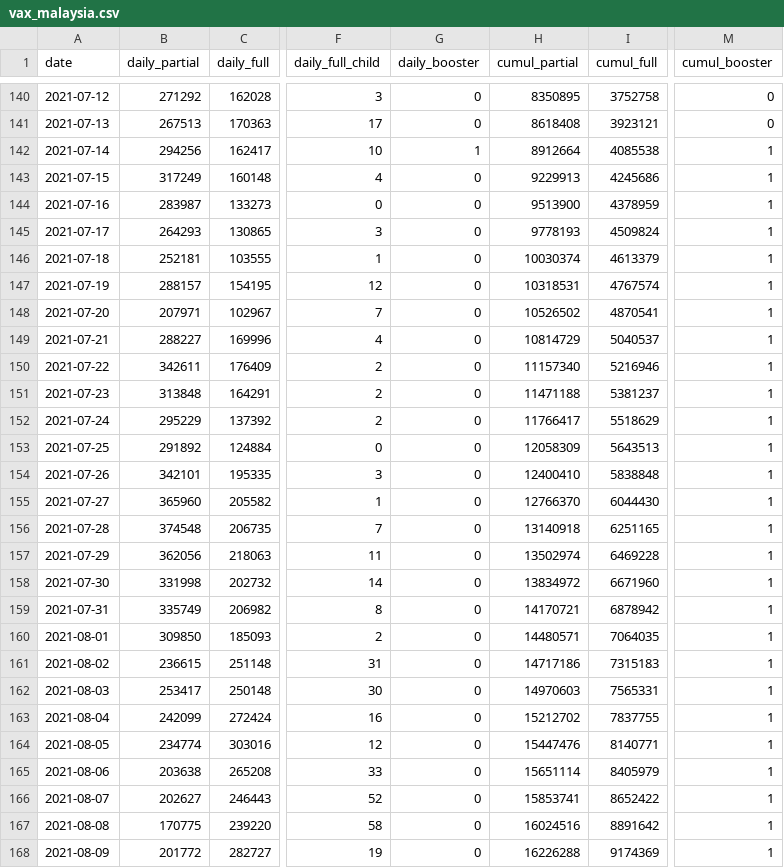
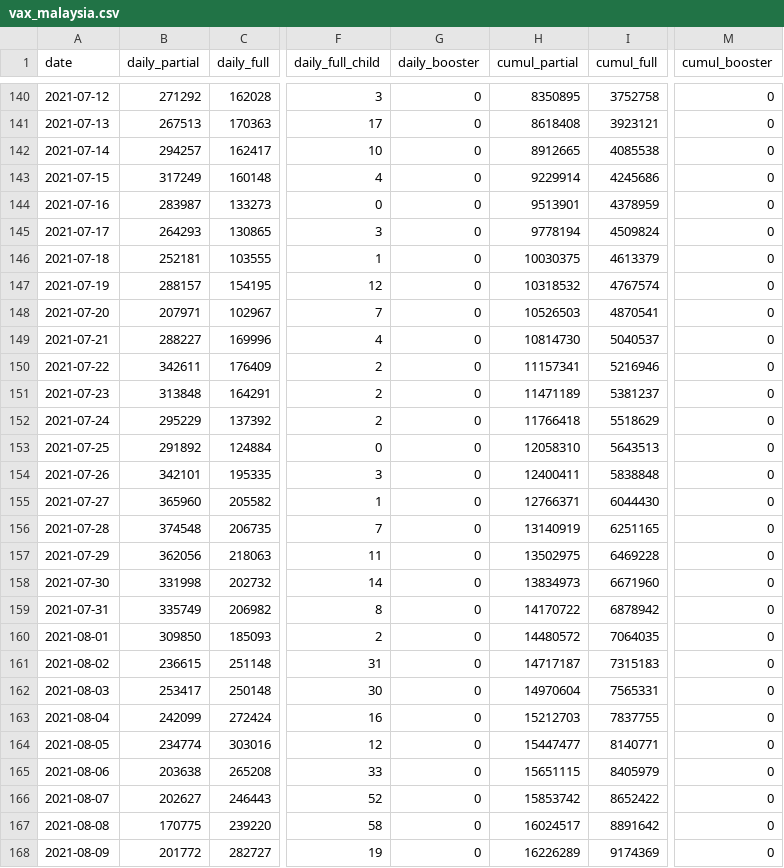
Before and after one commit to CITF-Malaysia/citf-public, a CSV file: vaccination/vax_malaysia.csv, drawn as a sheet; only a part is shown, gaps mark what is left out; the diff covers the shown part only; the diff names each change by its address in the sheet, - before the commit and + after, or states it on an @@ line.

Commit message:
Update: 2021-10-17
Edited erroneous record of booster dose on 14th July.

```diff
--- a/vaccination/vax_malaysia.csv
+++ b/vaccination/vax_malaysia.csv
-B142 (daily_partial): 294256
+B142 (daily_partial): 294257
-G142 (daily_booster): 1
+G142 (daily_booster): 0
-H142 (cumul_partial): 8912664
+H142 (cumul_partial): 8912665
-M142:M168 (cumul_booster): 1
+M142:M168 (cumul_booster): 0
-H143 (cumul_partial): 9229913
+H143 (cumul_partial): 9229914
-H144 (cumul_partial): 9513900
+H144 (cumul_partial): 9513901
-H145 (cumul_partial): 9778193
+H145 (cumul_partial): 9778194
-H146 (cumul_partial): 10030374
+H146 (cumul_partial): 10030375
-H147 (cumul_partial): 10318531
+H147 (cumul_partial): 10318532
-H148 (cumul_partial): 10526502
+H148 (cumul_partial): 10526503
-H149 (cumul_partial): 10814729
+H149 (cumul_partial): 10814730
-H150 (cumul_partial): 11157340
+H150 (cumul_partial): 11157341
-H151 (cumul_partial): 11471188
+H151 (cumul_partial): 11471189
-H152 (cumul_partial): 11766417
+H152 (cumul_partial): 11766418
-H153 (cumul_partial): 12058309
+H153 (cumul_partial): 12058310
-H154 (cumul_partial): 12400410
+H154 (cumul_partial): 12400411
-H155 (cumul_partial): 12766370
+H155 (cumul_partial): 12766371
-H156 (cumul_partial): 13140918
+H156 (cumul_partial): 13140919
-H157 (cumul_partial): 13502974
+H157 (cumul_partial): 13502975
-H158 (cumul_partial): 13834972
+H158 (cumul_partial): 13834973
-H159 (cumul_partial): 14170721
+H159 (cumul_partial): 14170722
-H160 (cumul_partial): 14480571
+H160 (cumul_partial): 14480572
-H161 (cumul_partial): 14717186
+H161 (cumul_partial): 14717187
-H162 (cumul_partial): 14970603
+H162 (cumul_partial): 14970604
-H163 (cumul_partial): 15212702
+H163 (cumul_partial): 15212703
-H164 (cumul_partial): 15447476
+H164 (cumul_partial): 15447477
-H165 (cumul_partial): 15651114
+H165 (cumul_partial): 15651115
-H166 (cumul_partial): 15853741
+H166 (cumul_partial): 15853742
-H167 (cumul_partial): 16024516
+H167 (cumul_partial): 16024517
-H168 (cumul_partial): 16226288
+H168 (cumul_partial): 16226289
```
Also changed, not shown: 138 edited cells elsewhere in this file, vaccination/vax_state.csv.
